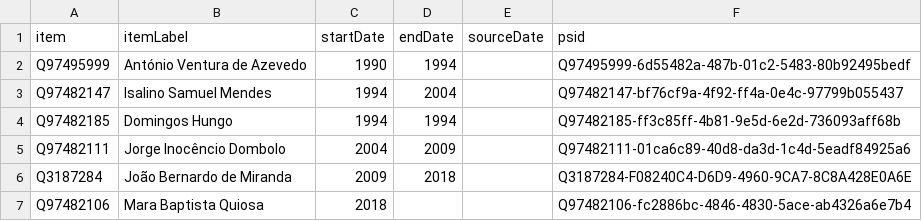
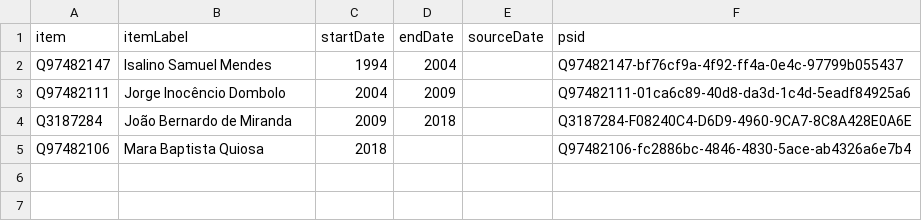
Before and after one commit to every-politician-scrapers/angola, a CSV file: sources/bengo-governor/wikidata.csv, drawn as a sheet; the diff names each change by its address in the sheet, - before the commit and + after, or states it on an @@ line.

Commit message:
Compare external sources to Wikidata

```diff
--- a/sources/bengo-governor/wikidata.csv
+++ b/sources/bengo-governor/wikidata.csv
-row 2: Q97495999 | António Ventura de Azevedo | 1990 | 1994 |  | Q97495999-6d55482a-487b-01c2-5483-80b92495bedf
-row 4: Q97482185 | Domingos Hungo | 1994 | 1994 |  | Q97482185-ff3c85ff-4b81-9e5d-6e2d-736093aff68b
```
Also changed, not shown: sources/finance-minister/diff.csv, sources/president/wikidata.csv, 14 other files.
